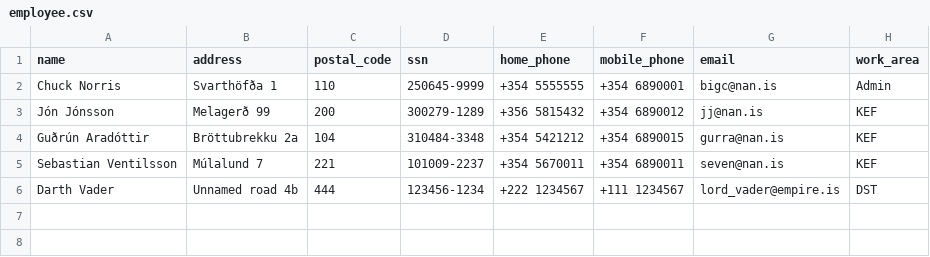
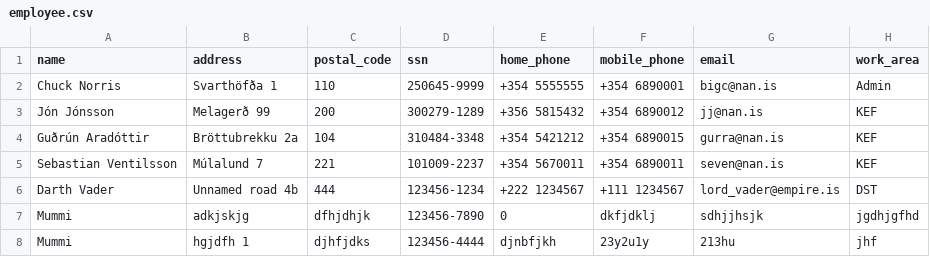
Before and after one commit to ThorRafnar/NaNAirCarRental, a CSV file: src/data_layer/data_files/employee.csv, drawn as a sheet.

Commit message:
UI og smá bugfix í data

```diff
--- a/src/data_layer/data_files/employee.csv
+++ b/src/data_layer/data_files/employee.csv
@@ -6 +6,3 @@ Sebastian Ventilsson,Múlalund 7,221,101009-2237,+354 5670011,+354 6890011,seven
 Darth Vader,Unnamed road 4b,444,123456-1234,+222 1234567,+111 1234567,lord_vader@empire.is,DST
+Mummi,adkjskjg,dfhjdhjk,123456-7890,0,dkfjdklj,sdhjjhsjk,jgdhjgfhd
+Mummi,hgjdfh 1,djhfjdks,123456-4444,djnbfjkh,23y2u1y,213hu,jhf
```
Also changed, not shown: 4 other files.
